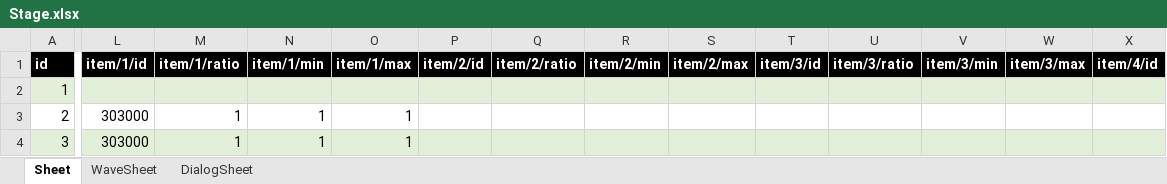
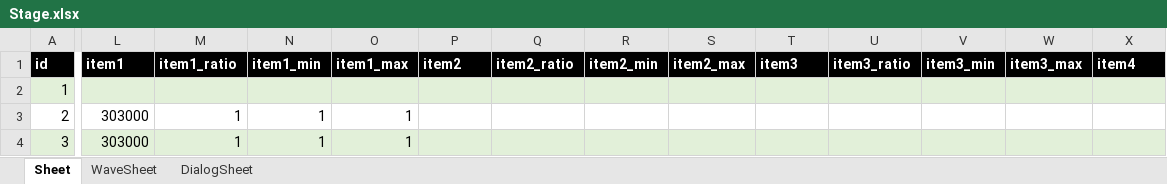
Before and after one commit to planetarium/NineChronicles, an Excel workbook: tables/xlsx/WorldAndStage/Stage.xlsx, sheet Sheet, drawn as a sheet; only a part is shown, gaps mark what is left out; values as stored, in another font and other column widths than the file's, no borders; the diff covers the shown part only; the diff names each change by its address in the sheet, - before the commit and + after, or states it on an @@ line.

Commit message:
sample data and custume package for NineChronicles

```diff
--- a/tables/xlsx/WorldAndStage/Stage.xlsx (sheet Sheet)
+++ b/tables/xlsx/WorldAndStage/Stage.xlsx (sheet Sheet)
-L1: item/1/id
+L1: item1
-M1: item/1/ratio
+M1: item1_ratio
-N1: item/1/min
+N1: item1_min
-O1: item/1/max
+O1: item1_max
-P1: item/2/id
+P1: item2
-Q1: item/2/ratio
+Q1: item2_ratio
-R1: item/2/min
+R1: item2_min
-S1: item/2/max
+S1: item2_max
-T1: item/3/id
+T1: item3
-U1: item/3/ratio
+U1: item3_ratio
-V1: item/3/min
+V1: item3_min
-W1: item/3/max
+W1: item3_max
-X1: item/4/id
+X1: item4
```
Also changed, not shown: 27 edited cells elsewhere in this sheet, tables/xlsx/Character/Character.xlsx, tables/xlsx/Item/Costume.xlsx, 27 other files.
